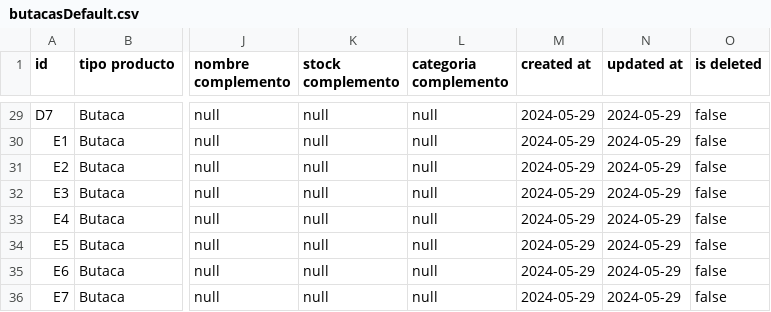
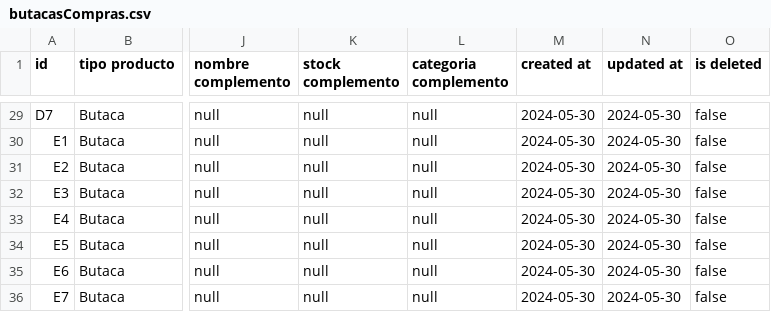
Before and after one commit to jaimeleon10/DawFilms-Project, a CSV file: DawFilmsInterface/data/csv/butacasCompras.csv (was DawFilmsInterface/data/csv/butacasDefault.csv), drawn as a sheet; only a part is shown, gaps mark what is left out; the diff covers the shown part only; the diff names each change by its address in the sheet, - before the commit and + after, or states it on an @@ line.

```diff
--- a/DawFilmsInterface/data/csv/butacasDefault.csv
+++ b/DawFilmsInterface/data/csv/butacasCompras.csv
-M29:M36 (created at): 2024-05-29
+M29:M36 (created at): 2024-05-30
-N29:N36 (updated at): 2024-05-29
+N29:N36 (updated at): 2024-05-30
```
Also changed, not shown: 62 edited cells elsewhere in this file, DawFilmsInterface/data/FicherosDeEjemplo/productosIniciales.csv, DawFilmsInterface/data/csv/complementosDefault.csv, 45 other files.
